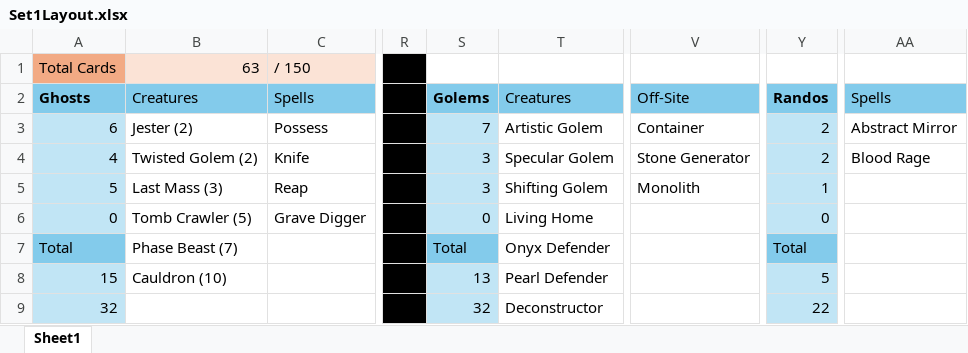
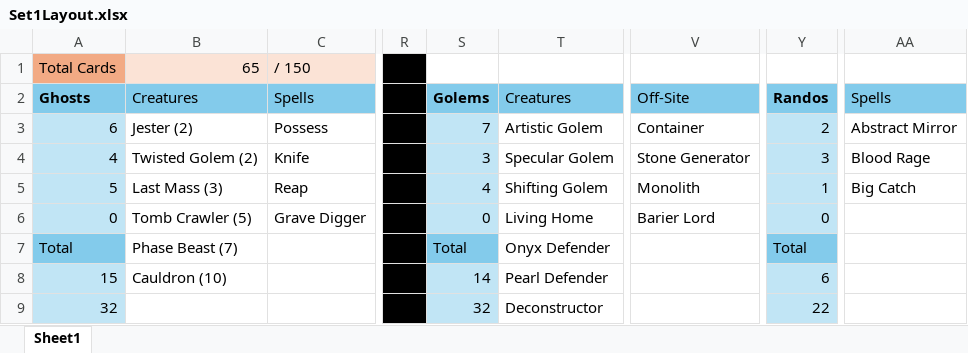
Before and after one commit to dotspak/CardGame, an Excel workbook: Set1Layout.xlsx, sheet Sheet1, drawn as a sheet; only a part is shown, gaps mark what is left out; values as stored, in another font and other column widths than the file's, no borders; the diff names each change by its address in the sheet, - before the commit and + after, or states it on an @@ line.

```diff
--- a/Set1Layout.xlsx (sheet Sheet1)
+++ b/Set1Layout.xlsx (sheet Sheet1)
-B1: 63
+B1: 65
-Y4: 2
+Y4: 3
-S5: 3
+S5: 4
-AA5: (empty)
+AA5: Big Catch
-V6: (empty)
+V6: Barier Lord
-S8: 13
+S8: 14
-Y8: 5
+Y8: 6
```
Also changed, not shown: 10 other files.
